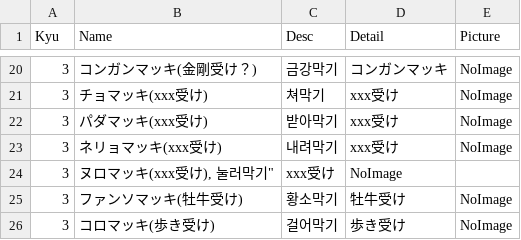
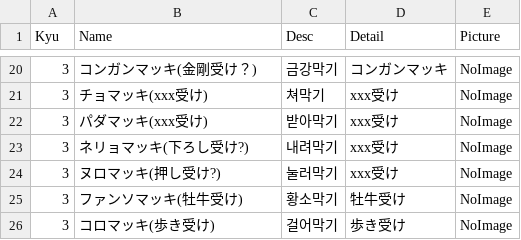
Before and after one commit to shinriyo/xamarin_pooksae, a CSV file: dbCSV/ja/guard.csv, drawn as a sheet; only a part is shown, gaps mark what is left out.

```diff
--- a/dbCSV/ja/guard.csv
+++ b/dbCSV/ja/guard.csv
@@ -22,4 +22,4 @@
 3, "パダマッキ(xxx受け)", "받아막기", "xxx受け", "NoImage"
-3, "ネリョマッキ(xxx受け)", "내려막기", "xxx受け", "NoImage"
-3, "ヌロマッキ(xxx受け), "눌러막기", "xxx受け", "NoImage"
+3, "ネリョマッキ(下ろし受け?)", "내려막기", "xxx受け", "NoImage"
+3, "ヌロマッキ(押し受け?)", "눌러막기", "xxx受け", "NoImage"
 3, "ファンソマッキ(牡牛受け)", "황소막기", "牡牛受け", "NoImage"
```
Also changed, not shown: dbCSV/ja/chop.csv, dbCSV/ja/kick.csv, 4 other files.
